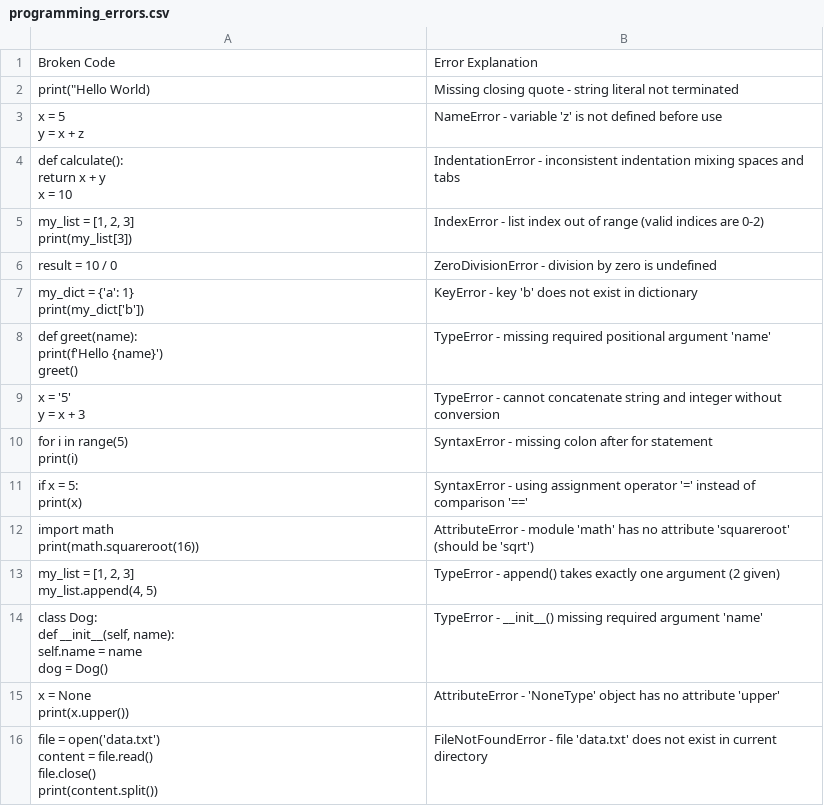
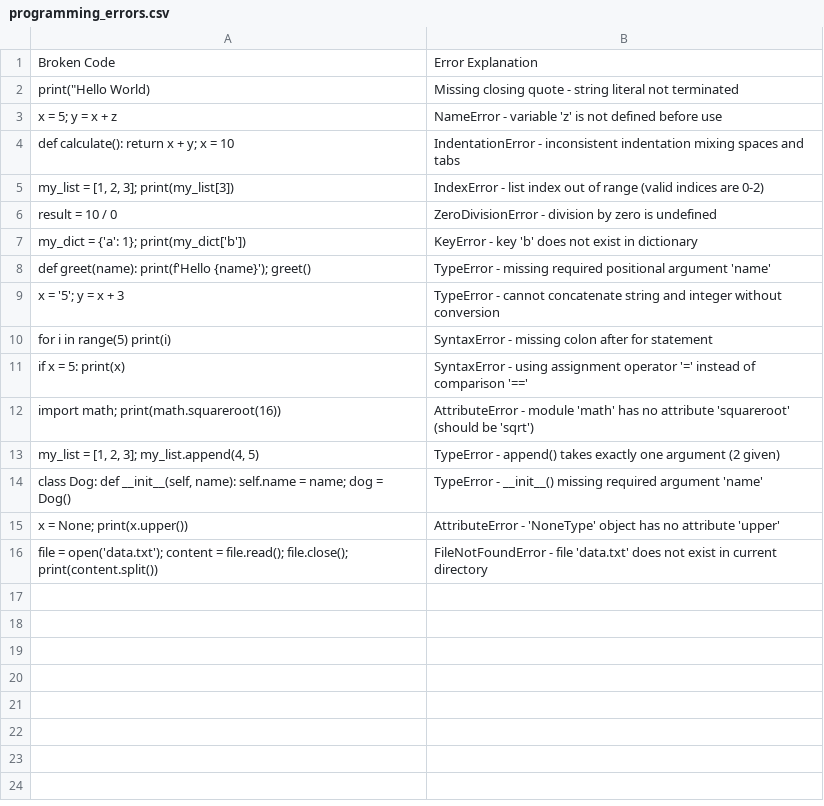
Before and after one commit to dingbat-rascal/birdee_brains, a CSV file: lua/birdee_brains/data/programming_errors.csv, drawn as a sheet.

Commit message:
fix: convert multi-line code snippets to single-line format in CSV

```diff
--- a/lua/birdee_brains/data/programming_errors.csv
+++ b/lua/birdee_brains/data/programming_errors.csv
@@ -2,34 +2,15 @@ Broken Code,Error Explanation
 "print(""Hello World)",Missing closing quote - string literal not terminated
-"x = 5
-y = x + z",NameError - variable 'z' is not defined before use
-"def calculate():
-    return x + y
-x = 10",IndentationError - inconsistent indentation mixing spaces and tabs
-"my_list = [1, 2, 3]
-print(my_list[3])",IndexError - list index out of range (valid indices are 0-2)
+"x = 5; y = x + z",NameError - variable 'z' is not defined before use
+"def calculate(): return x + y; x = 10",IndentationError - inconsistent indentation mixing spaces and tabs
+"my_list = [1, 2, 3]; print(my_list[3])",IndexError - list index out of range (valid indices are 0-2)
 "result = 10 / 0",ZeroDivisionError - division by zero is undefined
-"my_dict = {'a': 1}
-print(my_dict['b'])",KeyError - key 'b' does not exist in dictionary
-"def greet(name):
-    print(f'Hello {name}')
-greet()",TypeError - missing required positional argument 'name'
-"x = '5'
-y = x + 3",TypeError - cannot concatenate string and integer without conversion
-"for i in range(5)
-    print(i)",SyntaxError - missing colon after for statement
-"if x = 5:
-    print(x)",SyntaxError - using assignment operator '=' instead of comparison '=='
-"import math
-print(math.squareroot(16))",AttributeError - module 'math' has no attribute 'squareroot' (should be 'sqrt')
-"my_list = [1, 2, 3]
-my_list.append(4, 5)",TypeError - append() takes exactly one argument (2 given)
-"class Dog:
-    def __init__(self, name):
-        self.name = name
-dog = Dog()",TypeError - __init__() missing required argument 'name'
-"x = None
-print(x.upper())",AttributeError - 'NoneType' object has no attribute 'upper'
-"file = open('data.txt')
-content = file.read()
-file.close()
-print(content.split())",FileNotFoundError - file 'data.txt' does not exist in current directory
+"my_dict = {'a': 1}; print(my_dict['b'])",KeyError - key 'b' does not exist in dictionary
+"def greet(name): print(f'Hello {name}'); greet()",TypeError - missing required positional argument 'name'
+"x = '5'; y = x + 3",TypeError - cannot concatenate string and integer without conversion
+"for i in range(5) print(i)",SyntaxError - missing colon after for statement
+"if x = 5: print(x)",SyntaxError - using assignment operator '=' instead of comparison '=='
+"import math; print(math.squareroot(16))",AttributeError - module 'math' has no attribute 'squareroot' (should be 'sqrt')
+"my_list = [1, 2, 3]; my_list.append(4, 5)",TypeError - append() takes exactly one argument (2 given)
+"class Dog: def __init__(self, name): self.name = name; dog = Dog()",TypeError - __init__() missing required argument 'name'
+"x = None; print(x.upper())",AttributeError - 'NoneType' object has no attribute 'upper'
+"file = open('data.txt'); content = file.read(); file.close(); print(content.split())",FileNotFoundError - file 'data.txt' does not exist in current directory
```
